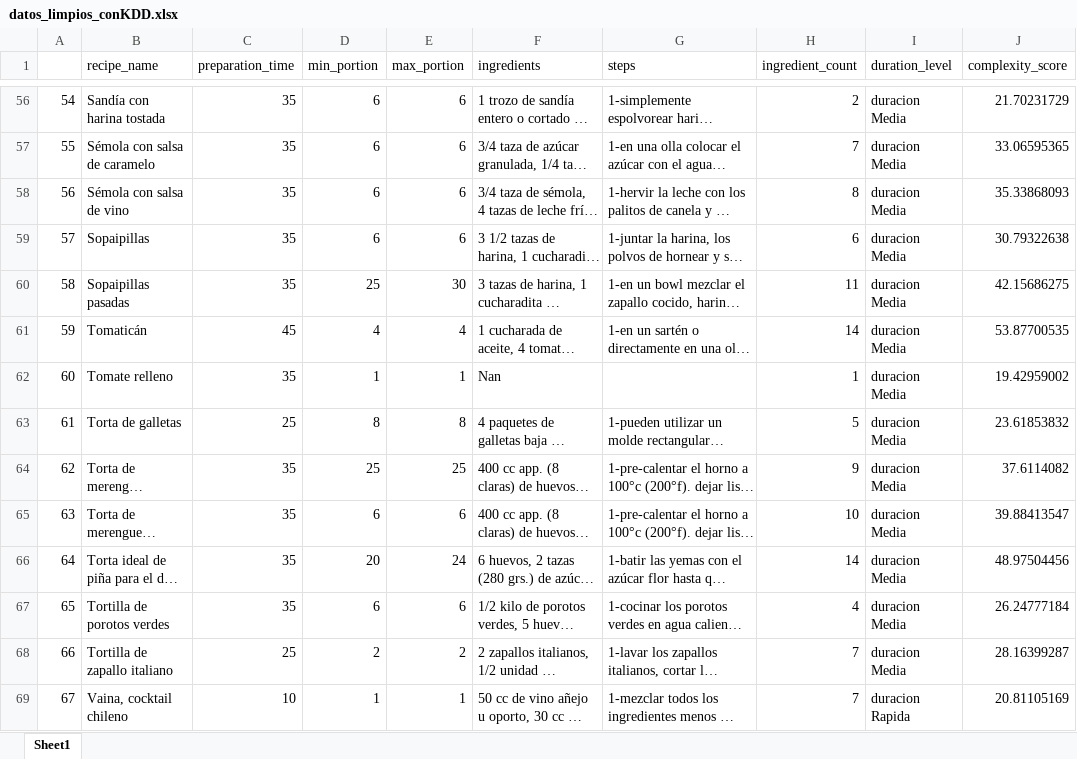
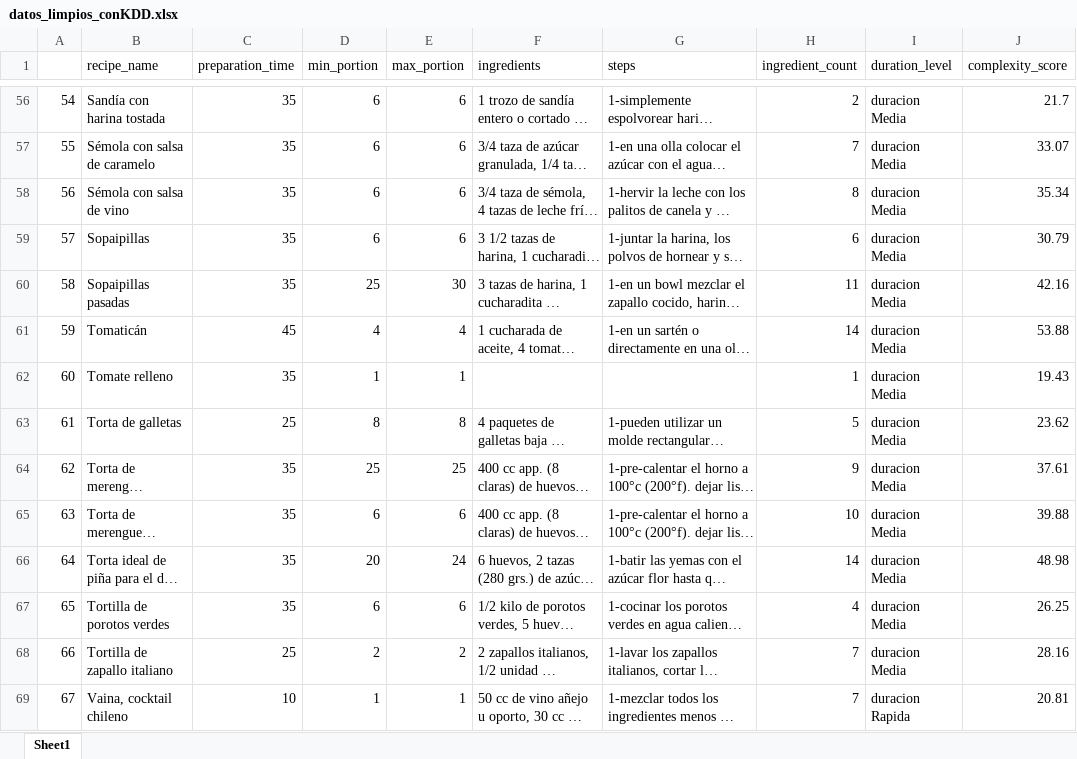
Before and after one commit to Leonardojrv/MineriaDatos, an Excel workbook: kdd/datos_limpios_conKDD.xlsx, sheet Sheet1, drawn as a sheet; only a part is shown, gaps mark what is left out; long unchanged cells end in …; values as stored, in another font and other column widths than the file's, no borders; the diff covers the shown part only; the diff names each change by its address in the sheet, - before the commit and + after, or states it on an @@ line.

```diff
--- a/kdd/datos_limpios_conKDD.xlsx (sheet Sheet1)
+++ b/kdd/datos_limpios_conKDD.xlsx (sheet Sheet1)
-J56 (complexity_score): 21.70231729
+J56 (complexity_score): 21.7
-J57 (complexity_score): 33.06595365
+J57 (complexity_score): 33.07
-J58 (complexity_score): 35.33868093
+J58 (complexity_score): 35.34
-J59 (complexity_score): 30.79322638
+J59 (complexity_score): 30.79
-J60 (complexity_score): 42.15686275
+J60 (complexity_score): 42.16
-J61 (complexity_score): 53.87700535
+J61 (complexity_score): 53.88
-F62 (ingredients): Nan
+F62 (ingredients): (empty)
-J62 (complexity_score): 19.42959002
+J62 (complexity_score): 19.43
-J63 (complexity_score): 23.61853832
+J63 (complexity_score): 23.62
-J64 (complexity_score): 37.6114082
+J64 (complexity_score): 37.61
-J65 (complexity_score): 39.88413547
+J65 (complexity_score): 39.88
-J66 (complexity_score): 48.97504456
+J66 (complexity_score): 48.98
-J67 (complexity_score): 26.24777184
+J67 (complexity_score): 26.25
-J68 (complexity_score): 28.16399287
+J68 (complexity_score): 28.16
-J69 (complexity_score): 20.81105169
+J69 (complexity_score): 20.81
```
Also changed, not shown: 55 edited cells elsewhere in this sheet, etl/datos_limpios.xlsx, 6 other files.
